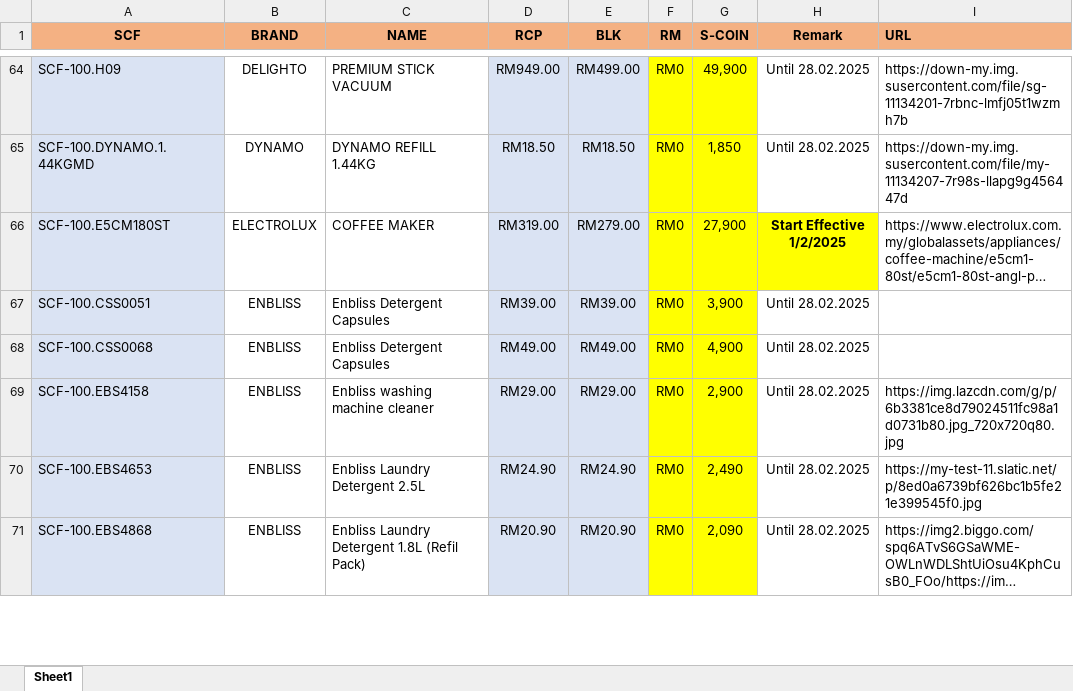
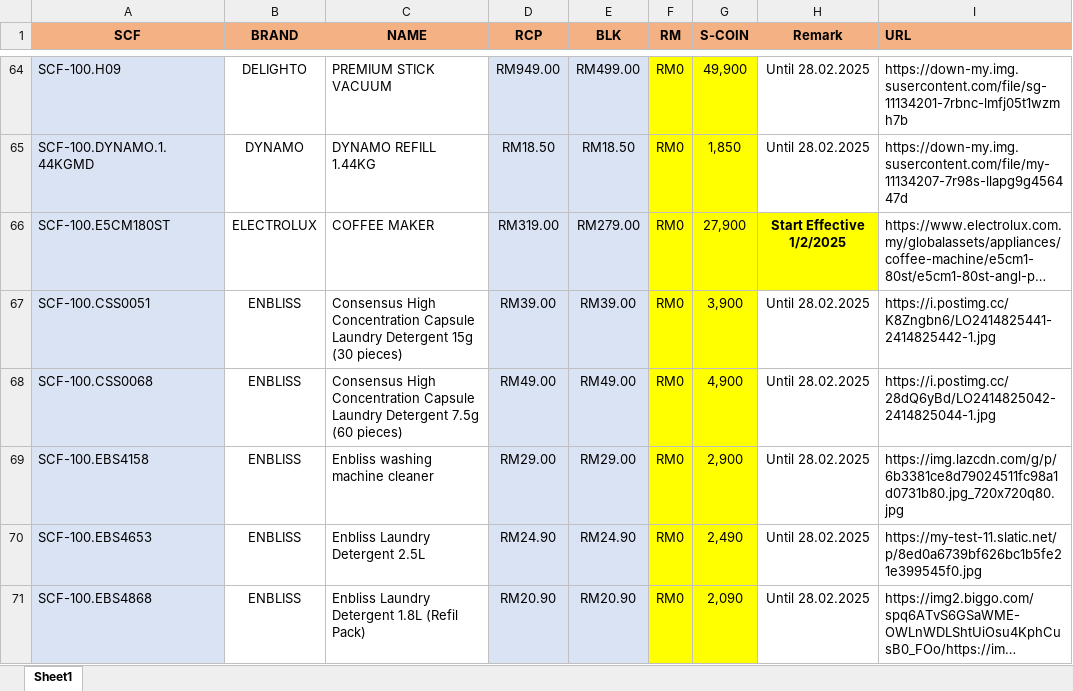
Before and after one commit to senhengtemerloh/rewards, an Excel workbook: database.xlsx, sheet Sheet1, drawn as a sheet; only a part is shown, gaps mark what is left out; long unchanged cells end in …; values as stored, in another font and other column widths than the file's, no borders; the diff names each change by its address in the sheet, - before the commit and + after, or states it on an @@ line.

Commit message:
Add files via upload

```diff
--- a/database.xlsx (sheet Sheet1)
+++ b/database.xlsx (sheet Sheet1)
-C67 (NAME): Enbliss Detergent Capsules
+C67 (NAME): Consensus High Concentration Capsule Laundry Detergent 15g (30 pieces)
-I67 (URL): (empty)
+I67 (URL): https://i.postimg.cc/K8Zngbn6/LO2414825441-2414825442-1.jpg
-C68 (NAME): Enbliss Detergent Capsules
+C68 (NAME): Consensus High Concentration Capsule Laundry Detergent 7.5g (60 pieces)
-I68 (URL): (empty)
+I68 (URL): https://i.postimg.cc/28dQ6yBd/LO2414825042-2414825044-1.jpg
```
